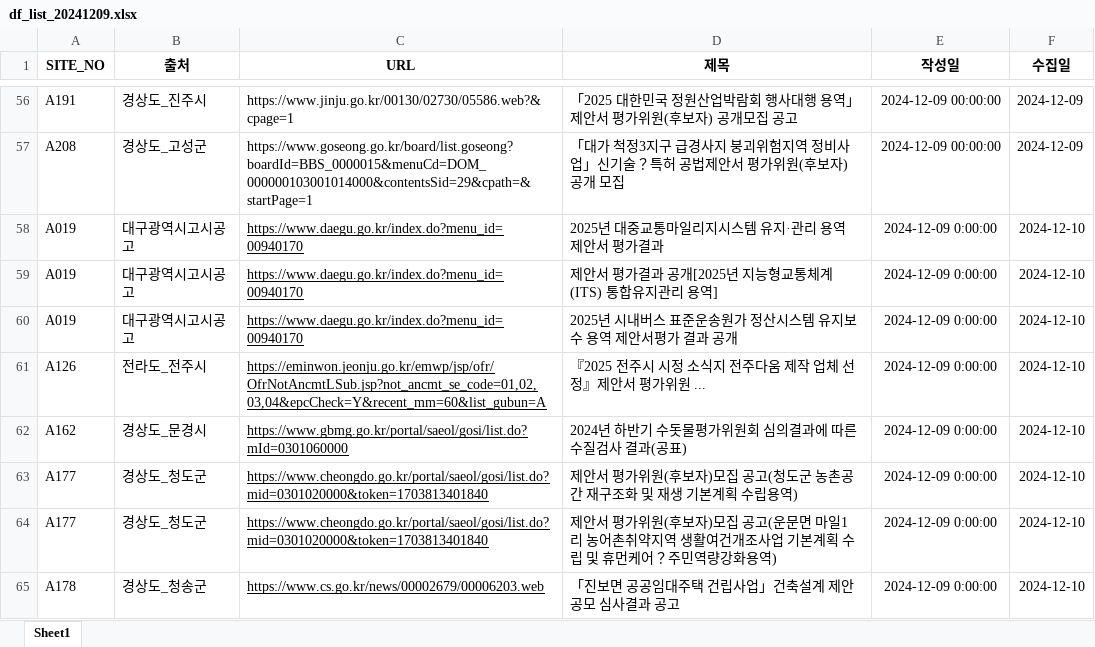
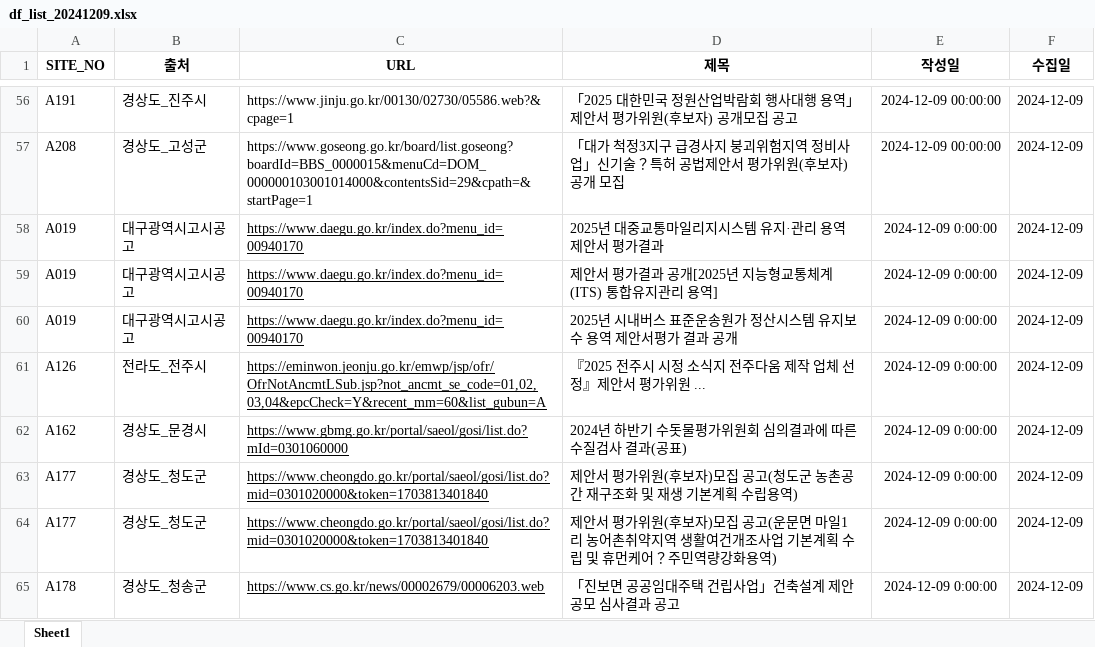
Before and after one commit to thingkinggg/crawl_info, an Excel workbook: df_list_20241209.xlsx, sheet Sheet1, drawn as a sheet; only a part is shown, gaps mark what is left out; values as stored, in another font and other column widths than the file's, no borders; charts and pictures not drawn; the diff names each change by its address in the sheet, - before the commit and + after, or states it on an @@ line.

Commit message:
Add files via upload

```diff
--- a/df_list_20241209.xlsx (sheet Sheet1)
+++ b/df_list_20241209.xlsx (sheet Sheet1)
-F58:F65 (수집일): 2024-12-10
+F58:F65 (수집일): 2024-12-09
```
Also changed, not shown: charts or pictures.
